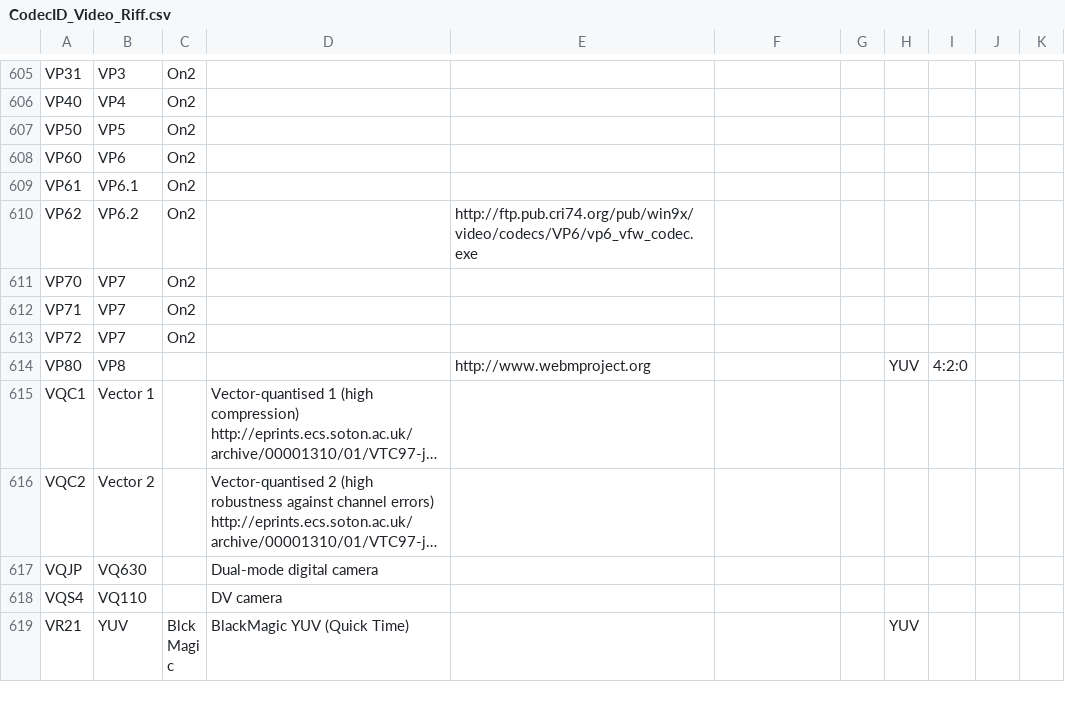
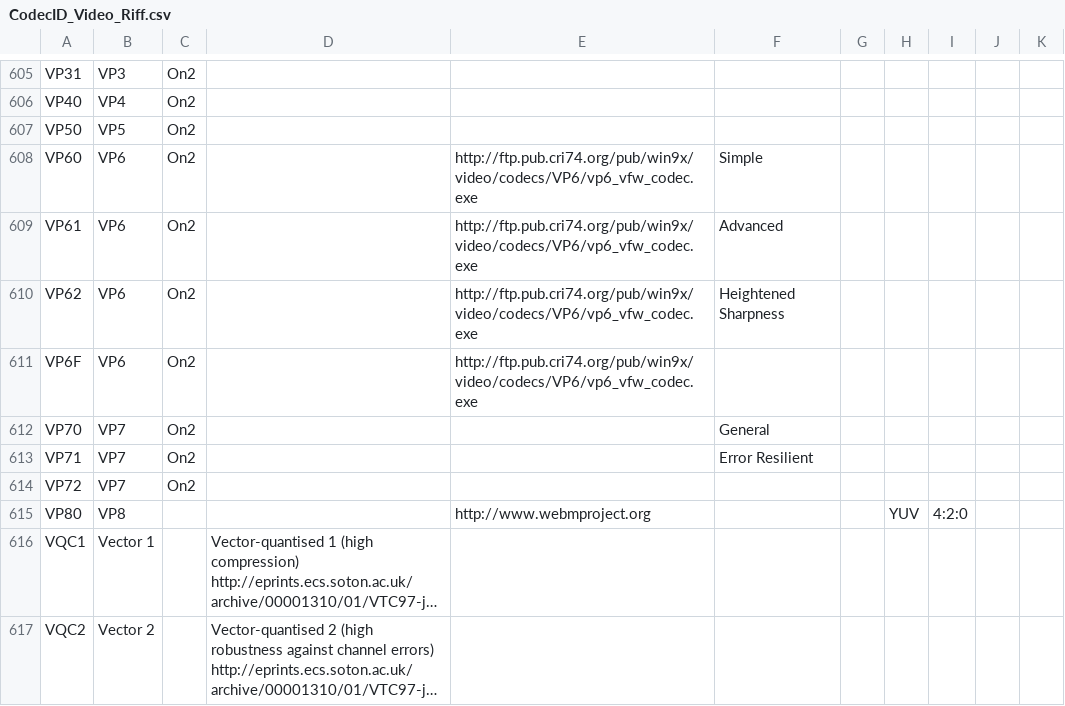
Before and after one commit to MediaArea/MediaInfo, a CSV file: Source/Ressource/Text/DataBase/CodecID_Video_Riff.csv, drawn as a sheet; only a part is shown, gaps mark what is left out; the shorter side is filled out with more unchanged rows; long unchanged cells end in ….

Commit message:
+ VP6 profiles x FLV video bitrate removed if metadata is wrong
git-svn-id: svn://svn.code.sf.net/p/mediainfo/code/MediaInfoLib/trunk@3588 45c5ae6f-87cc-4fd0-92ee-e4f023fd80da

```diff
--- a/Source/Ressource/Text/DataBase/CodecID_Video_Riff.csv
+++ b/Source/Ressource/Text/DataBase/CodecID_Video_Riff.csv
@@ -607,7 +607,8 @@ VP40;VP4;On2;;;;;;
 VP50;VP5;On2;;;;;;
-VP60;VP6;On2;;;;;;
-VP61;VP6.1;On2;;;;;;
-VP62;VP6.2;On2;;http://ftp.pub.cri74.org/pub/win9x/video/codecs/VP6/vp6_vfw_codec.exe;;;;
-VP70;VP7;On2;;;;;;
-VP71;VP7;On2;;;;;;
+VP60;VP6;On2;;http://ftp.pub.cri74.org/pub/win9x/video/codecs/VP6/vp6_vfw_codec.exe;Simple;;;
+VP61;VP6;On2;;http://ftp.pub.cri74.org/pub/win9x/video/codecs/VP6/vp6_vfw_codec.exe;Advanced;;;
+VP62;VP6;On2;;http://ftp.pub.cri74.org/pub/win9x/video/codecs/VP6/vp6_vfw_codec.exe;Heightened Sharpness;;;
+VP6F;VP6;On2;;http://ftp.pub.cri74.org/pub/win9x/video/codecs/VP6/vp6_vfw_codec.exe;;;;
+VP70;VP7;On2;;;General;;;
+VP71;VP7;On2;;;Error Resilient;;;
 VP72;VP7;On2;;;;;;
```
Also changed, not shown: 2 other files.
